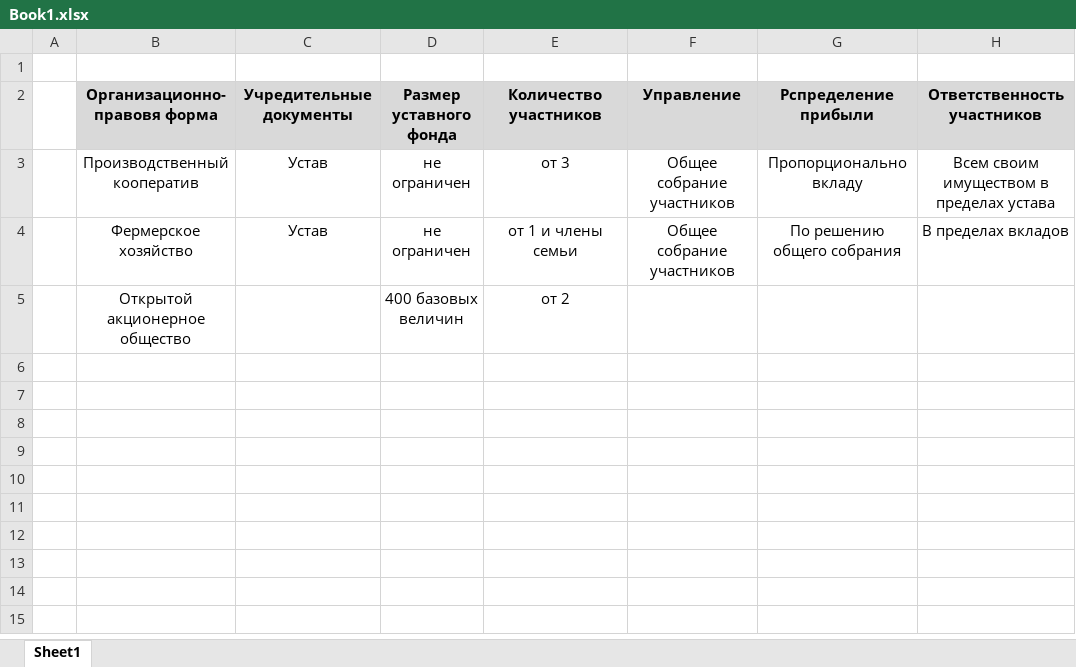
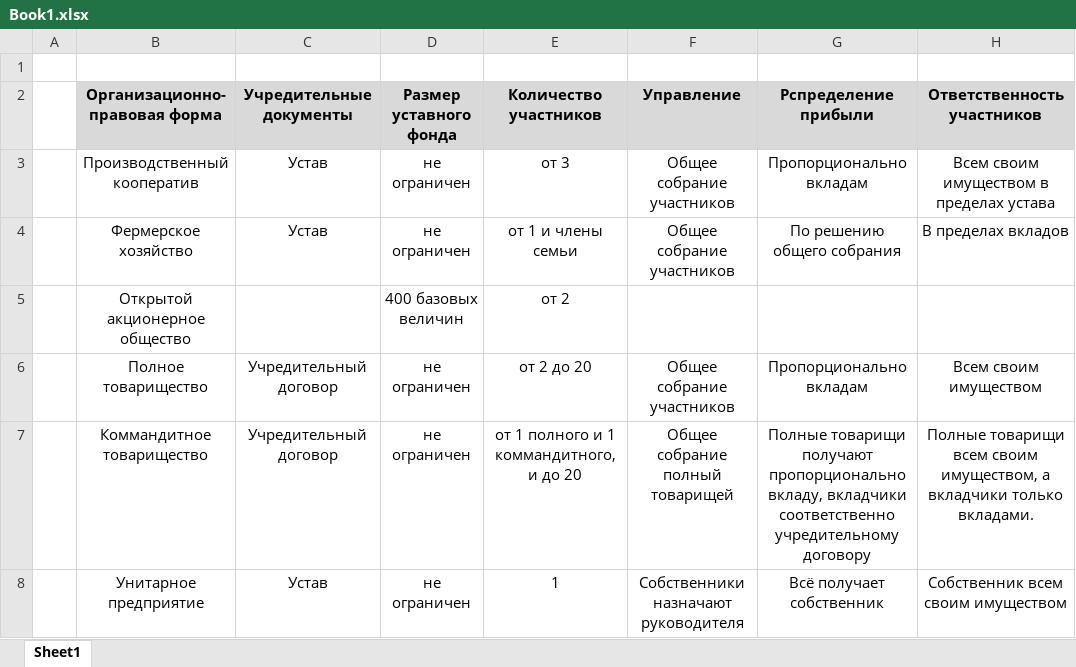
Before and after one commit to Alex-1701/Sem_8, an Excel workbook: OPD/Book1.xlsx, sheet Sheet1, drawn as a sheet; values as stored, in another font and other column widths than the file's, no borders; the diff names each change by its address in the sheet, - before the commit and + after, or states it on an @@ line.

Commit message:
upd

```diff
--- a/OPD/Book1.xlsx (sheet Sheet1)
+++ b/OPD/Book1.xlsx (sheet Sheet1)
-B2: Организационно-правовя форма
+B2: Организационно-правовая форма
-G3 (Рспределение прибыли): Пропорционально вкладу
+G3 (Рспределение прибыли): Пропорционально вкладам
+row 6:  | Полное товарищество | Учредительный договор | не ограничен | от 2 до 20 | Общее собрание участников | Пропорционально вкладам | Всем своим имуществом
+row 7:  | Коммандитное товарищество | Учредительный договор | не ограничен | от 1 полного и 1 коммандитного, и до 20 | Общее собрание полный товарищей | Полные товарищи получают пропорционально вкладу, вкладчики соответственно учредительному договору | Полные товарищи всем своим имуществом, а вкладчики только вкладами.
+row 8:  | Унитарное предприятие | Устав | не ограничен | 1 | Собственники назначают руководителя | Всё получает собственник | Собственник всем своим имуществом
```
